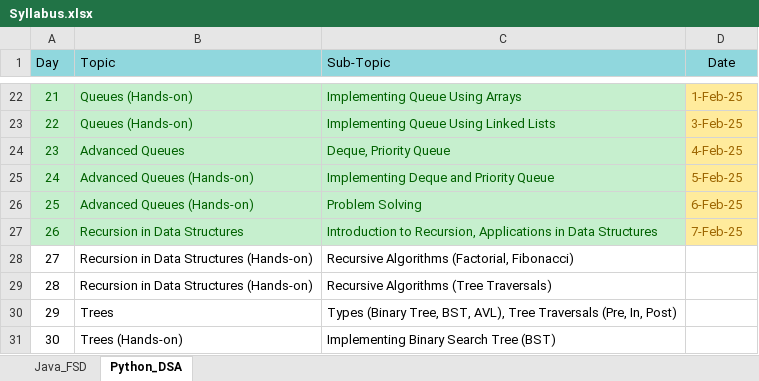
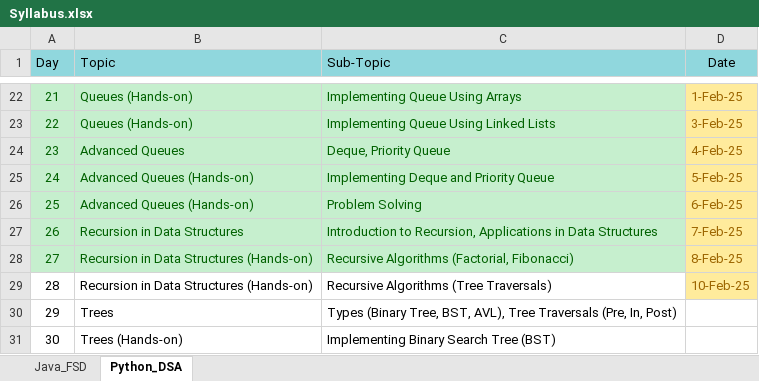
Before and after one commit to fresher2coder/mru-java-fsd, an Excel workbook: Syllabus.xlsx, sheet Python_DSA, drawn as a sheet; only a part is shown, gaps mark what is left out; values as stored, in another font and other column widths than the file's, no borders; the diff names each change by its address in the sheet, - before the commit and + after, or states it on an @@ line.

```diff
--- a/Syllabus.xlsx (sheet Python_DSA)
+++ b/Syllabus.xlsx (sheet Python_DSA)
@@ A28:C28 fill: none → #C6EFCE, text colour: black → #006100 @@
-D28 (Date): (empty)
+D28 (Date): 8-Feb-25
-D28:D29 fill: none
+D28:D29 fill: #FFEB9C
-D29 (Date): (empty)
+D29 (Date): 10-Feb-25
```
Also changed, not shown: sheet Java_FSD, 6 other files.
